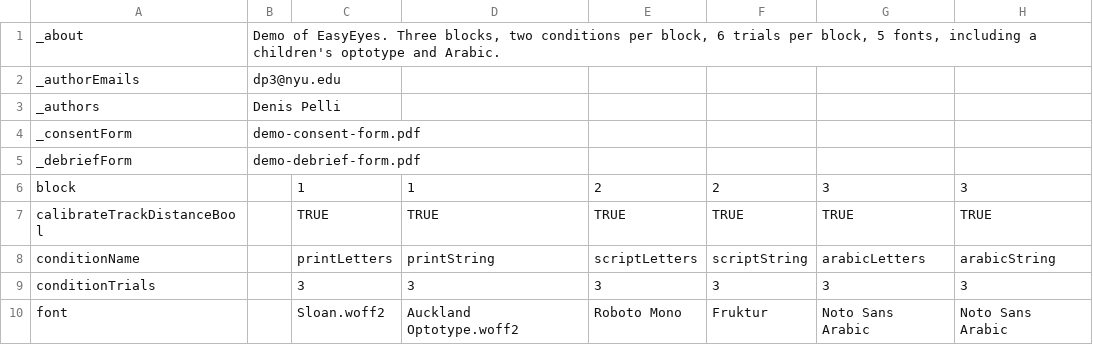
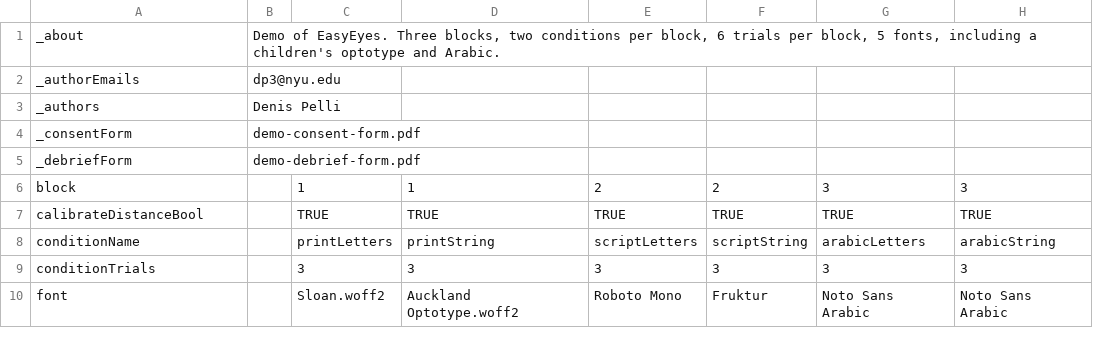
Before and after one commit to EasyEyes/threshold, a CSV file: examples/tables/demoExperiment.csv, drawn as a sheet; only a part is shown.

Commit message:
for threshold: RC: improve distance calibration

```diff
--- a/examples/tables/demoExperiment.csv
+++ b/examples/tables/demoExperiment.csv
@@ -6,3 +6,3 @@ _debriefForm,demo-debrief-form.pdf,,,,,,
 block,,1,1,2,2,3,3
-calibrateTrackDistanceBool,,TRUE,TRUE,TRUE,TRUE,TRUE,TRUE
+calibrateDistanceBool,,TRUE,TRUE,TRUE,TRUE,TRUE,TRUE
 conditionName,,printLetters,printString,scriptLetters,scriptString,arabicLetters,arabicString
```
Also changed, not shown: examples/tables/demoFlickeringGaborMovie.csv, examples/tables/minimalExperiment.csv, 12 other files.
